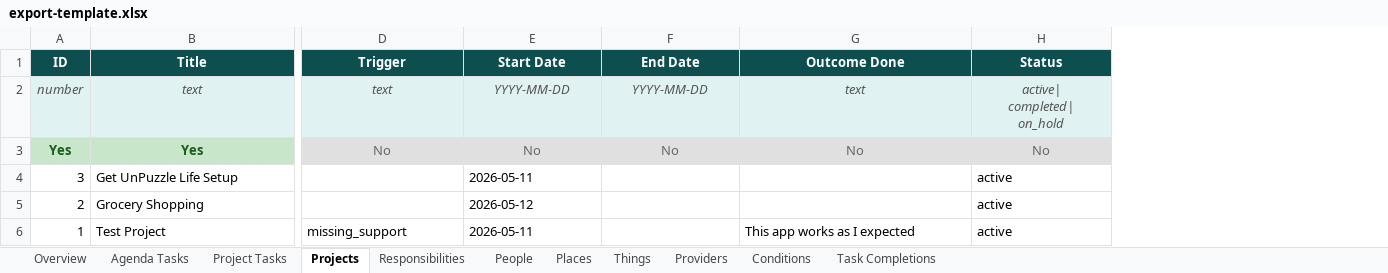
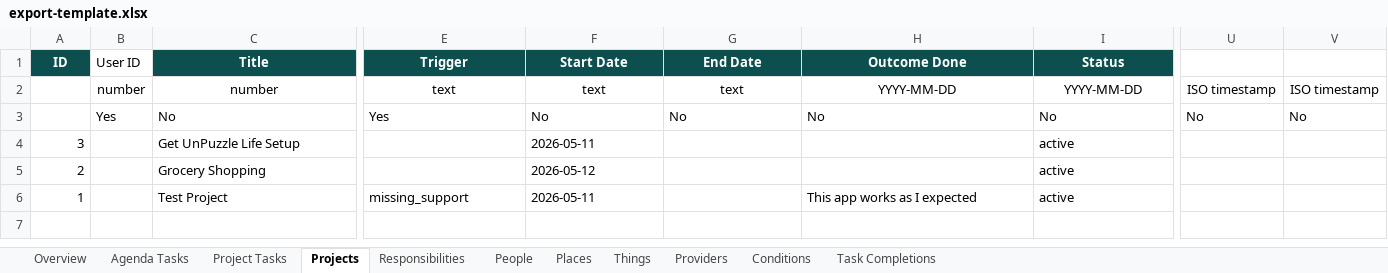
Before and after one commit to IBEJesusPrince-UnPuzzle/unpuzzle-life, an Excel workbook: server/export-template.xlsx, sheet Projects, drawn as a sheet; only a part is shown, gaps mark what is left out; values as stored, in another font and other column widths than the file's, no borders; removed rows and columns are numbered as before the commit, all else as after; rows hold the shown columns only; ↵ is a line break in a cell; the diff covers the shown part only; the diff names each change by its address in the sheet, - before the commit and + after, or states it on an @@ line.

Commit message:
Update Excel template with userId column and color column for Project Tasks; fix field name mapping to use underscores

```diff
--- a/server/export-template.xlsx (sheet Projects)
+++ b/server/export-template.xlsx (sheet Projects)
+column B (User ID), row 3: Yes
+column U, row 3: No
+column V, row 3: No
-row 2: number | text | text | YYYY-MM-DD | YYYY-MM-DD | text | active| ↵ completed| ↵ on_hold
+row 2:  | number | number | text | text | text | YYYY-MM-DD | YYYY-MM-DD | ISO timestamp | ISO timestamp
-A3 (ID): Yes
+A3 (ID): (empty)
-A3 fill: #C8E6C9
+A3 fill: none
-C3 (Title): Yes
+C3 (Title): No
@@ C3 alignment: center → left, fill: #C8E6C9 → none, bold: on → off, text colour: #1B5E20 → black @@
-E3:I3 fill: #E0E0E0
+E3:I3 fill: none
-E3 (Trigger): No
+E3 (Trigger): Yes
@@ E3:I3 text colour: #666666 → black, alignment: center → left @@
```
Also changed, not shown: 1 edited cell and cell formats elsewhere in this sheet, sheet Agenda Tasks, sheet Responsibilities, sheet Project Tasks, sheet Providers, sheet Conditions, sheet People, 3 more sheets, 3 other files.
